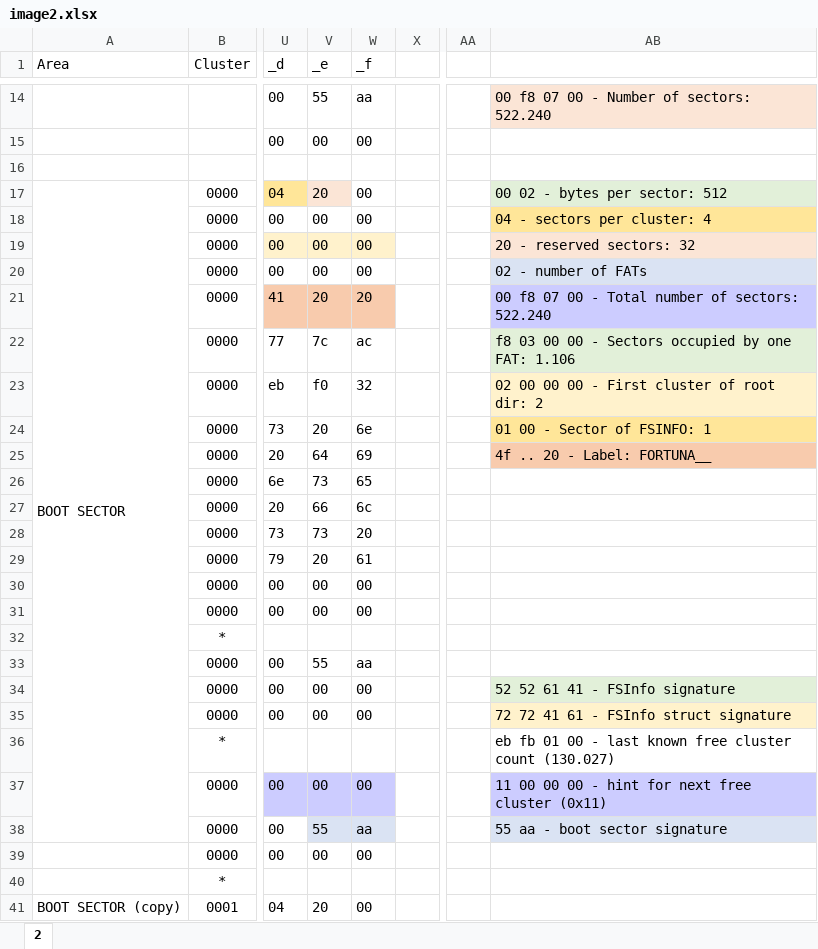
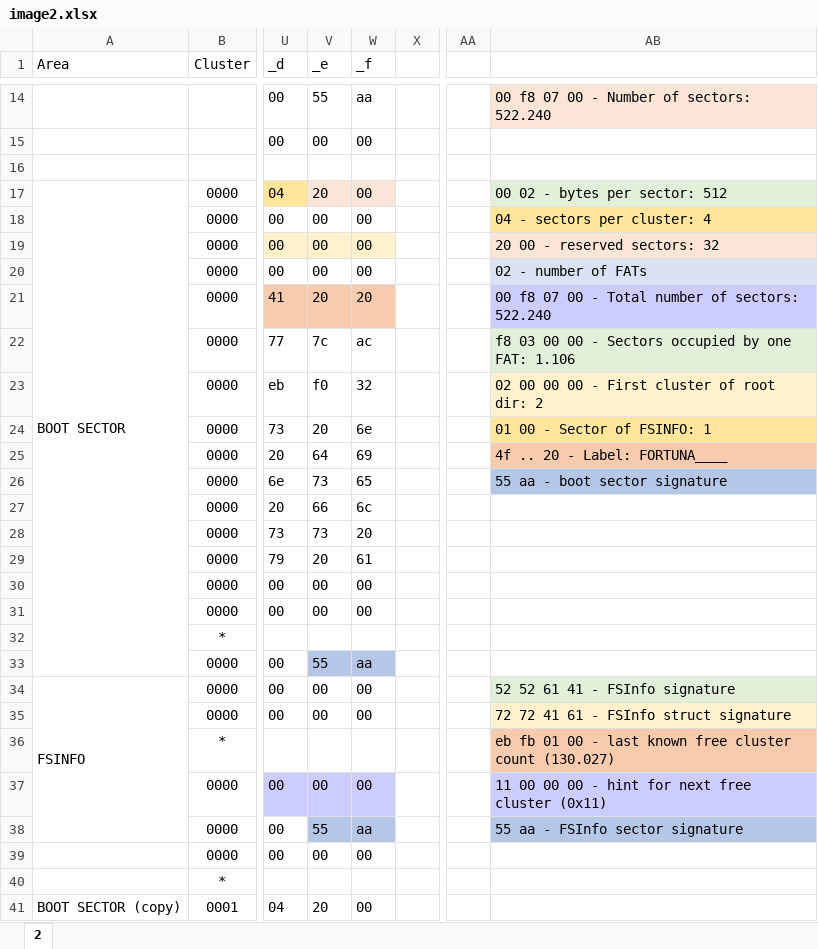
Before and after one commit to fortuna-computers/fortuna-fat32, an Excel workbook: doc/image2.xlsx, sheet 2, drawn as a sheet; only a part is shown, gaps mark what is left out; values as stored, in another font and other column widths than the file's, no borders; the diff names each change by its address in the sheet, - before the commit and + after, or states it on an @@ line.

Commit message:
Add files via upload

```diff
--- a/doc/image2.xlsx (sheet 2)
+++ b/doc/image2.xlsx (sheet 2)
-A17:A38 merged
+A17:A33 merged
-W17 fill: none
+W17 fill: #FBE5D6
-AB19: 20 - reserved sectors: 32
+AB19: 20 00 - reserved sectors: 32
-AB25: 4f .. 20 - Label: FORTUNA__
+AB25: 4f .. 20 - Label: FORTUNA____
-AB26: (empty)
+AB26: 55 aa - boot sector signature
-AB26 fill: none
+AB26 fill: #B4C7E7
-V33:W33 fill: none
+V33:W33 fill: #B4C7E7
-A34 (Area): (empty)
+A34 (Area): FSINFO
+A34:A38 merged
-AB36 fill: none
+AB36 fill: #F8CBAD
-V38:W38 fill: #DAE3F3
+V38:W38 fill: #B4C7E7
-AB38: 55 aa - boot sector signature
+AB38: 55 aa - FSInfo sector signature
-AB38 fill: #DAE3F3
+AB38 fill: #B4C7E7
```
